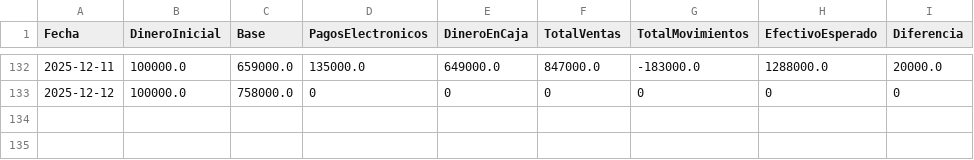
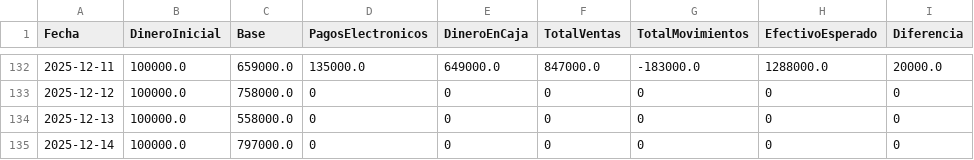
Before and after one commit to armandLizarazo/pedido, a CSV file: caja_registros.csv, drawn as a sheet; only a part is shown, gaps mark what is left out; the diff names each change by its address in the sheet, - before the commit and + after, or states it on an @@ line.

```diff
--- a/caja_registros.csv
+++ b/caja_registros.csv
+row 134: 2025-12-13 | 100000.0 | 558000.0 | 0 | 0 | 0 | 0 | 0 | 0
+row 135: 2025-12-14 | 100000.0 | 797000.0 | 0 | 0 | 0 | 0 | 0 | 0
```
Also changed, not shown: 8 other files.
